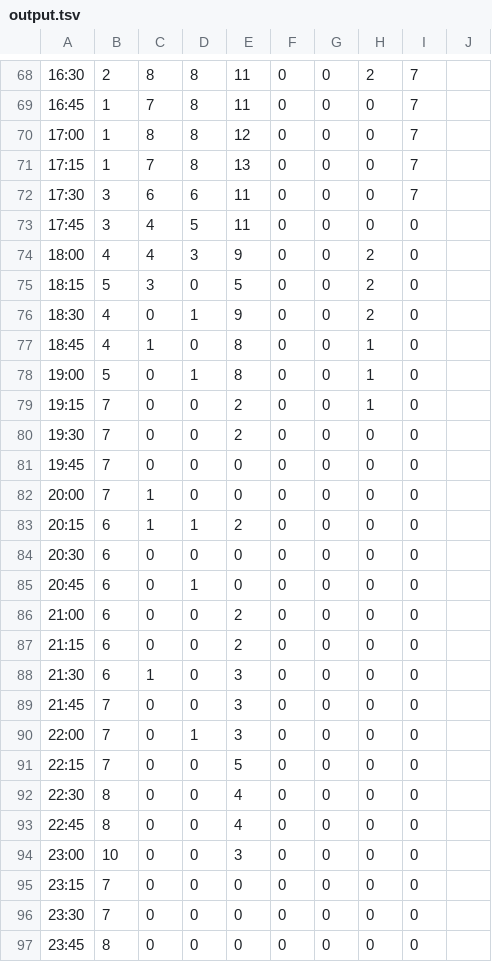
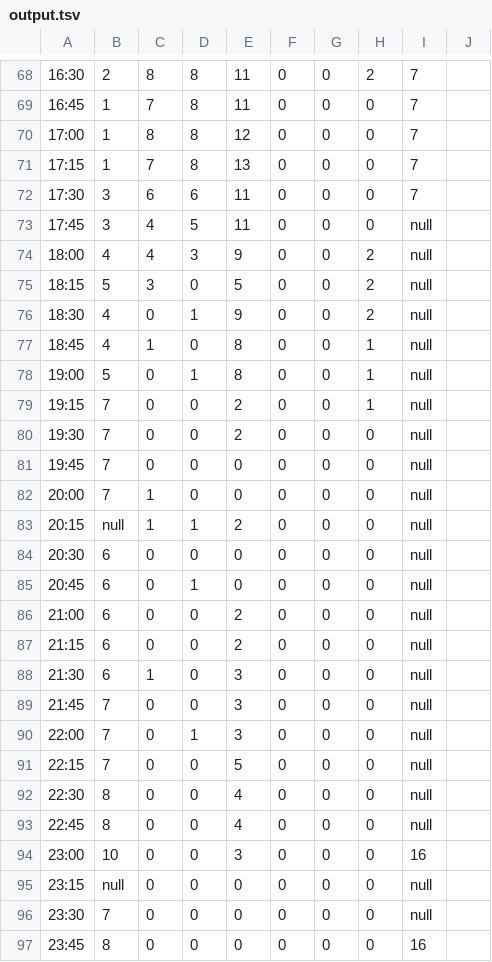
Before and after one commit to jpreardon/citibike-station-status, a TSV file: output.tsv, drawn as a sheet; only a part is shown, gaps mark what is left out; the diff names each change by its address in the sheet, - before the commit and + after, or states it on an @@ line.

Commit message:
Don't draw lines where there is no data (yet)

```diff
--- a/output.tsv
+++ b/output.tsv
-I73:I93: 0
+I73:I93: null
-B83: 6
+B83: null
-I94: 0
+I94: 16
-B95: 7
+B95: null
-I95:I96: 0
+I95:I96: null
-I97: 0
+I97: 16
```
Also changed, not shown: 2 other files.
